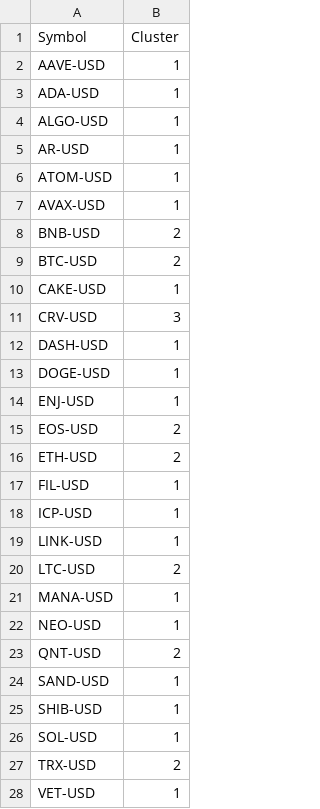
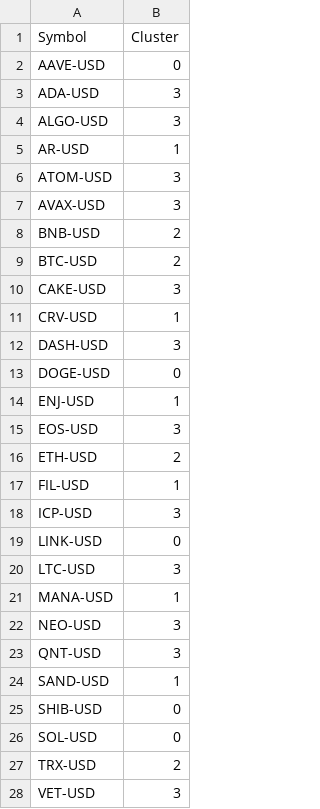
Before and after one commit to ravindrareddy-mallireddy/com724, a CSV file: dataset/clustered_coins.csv, drawn as a sheet; only a part is shown; the diff covers the shown part only.

```diff
--- a/dataset/clustered_coins.csv
+++ b/dataset/clustered_coins.csv
@@ -1,28 +1,28 @@
 Symbol,Cluster
-AAVE-USD,1
-ADA-USD,1
-ALGO-USD,1
+AAVE-USD,0
+ADA-USD,3
+ALGO-USD,3
 AR-USD,1
-ATOM-USD,1
-AVAX-USD,1
+ATOM-USD,3
+AVAX-USD,3
 BNB-USD,2
 BTC-USD,2
-CAKE-USD,1
-CRV-USD,3
-DASH-USD,1
-DOGE-USD,1
+CAKE-USD,3
+CRV-USD,1
+DASH-USD,3
+DOGE-USD,0
 ENJ-USD,1
-EOS-USD,2
+EOS-USD,3
 ETH-USD,2
 FIL-USD,1
-ICP-USD,1
-LINK-USD,1
-LTC-USD,2
+ICP-USD,3
+LINK-USD,0
+LTC-USD,3
 MANA-USD,1
-NEO-USD,1
-QNT-USD,2
+NEO-USD,3
+QNT-USD,3
 SAND-USD,1
-SHIB-USD,1
-SOL-USD,1
+SHIB-USD,0
+SOL-USD,0
 TRX-USD,2
-VET-USD,1
+VET-USD,3
```
Also changed, not shown: 1 edited cell elsewhere in this file, dataset/correlation_results.csv, dataset/pca_components.csv, 51 other files.
